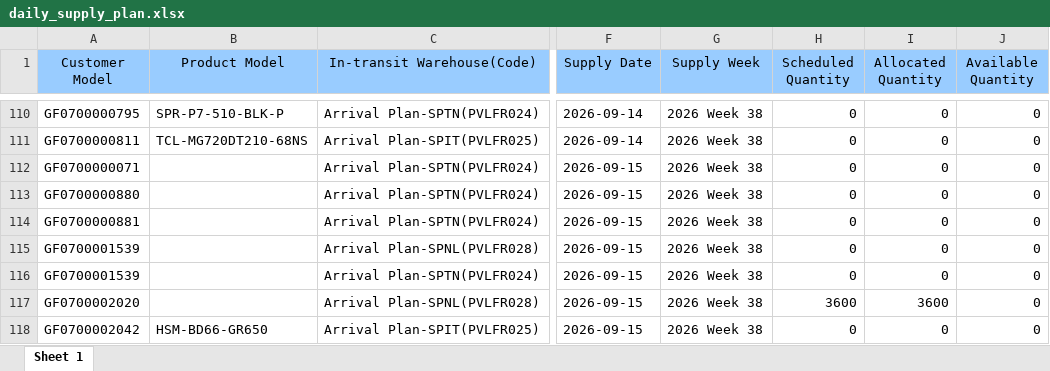
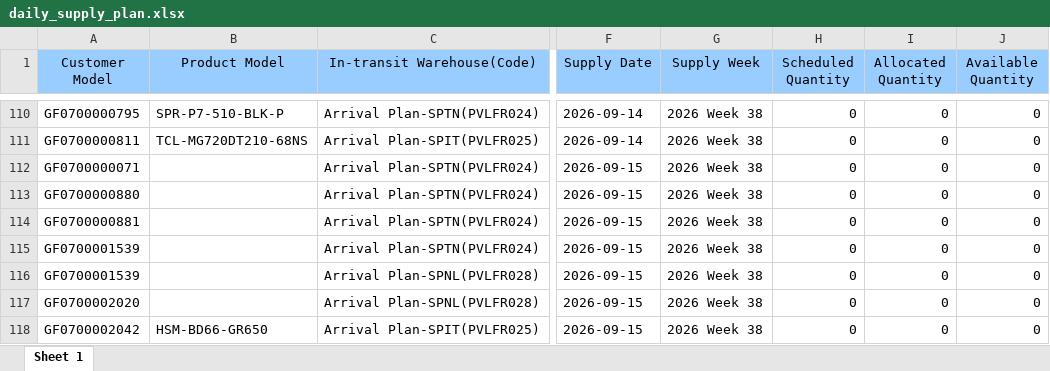
Before and after one commit to hantsuii/EUPV2026, an Excel workbook: templates/daily_supply_plan.xlsx, sheet Sheet 1, drawn as a sheet; only a part is shown, gaps mark what is left out; values as stored, in another font and other column widths than the file's, no borders; the diff covers the shown part only; the diff names each change by its address in the sheet, - before the commit and + after, or states it on an @@ line.

```diff
--- a/templates/daily_supply_plan.xlsx (sheet Sheet 1)
+++ b/templates/daily_supply_plan.xlsx (sheet Sheet 1)
@@ row 116 moved to row 115: GF0700001539 @@
-H117 (Scheduled Quantity): 3600
+H117 (Scheduled Quantity): 0
-I117 (Allocated Quantity): 3600
+I117 (Allocated Quantity): 0
```
Also changed, not shown: 4 added rows, 2 removed rows, 20 moved rows and 46 edited cells elsewhere in this sheet, templates/inventory.xlsx.
